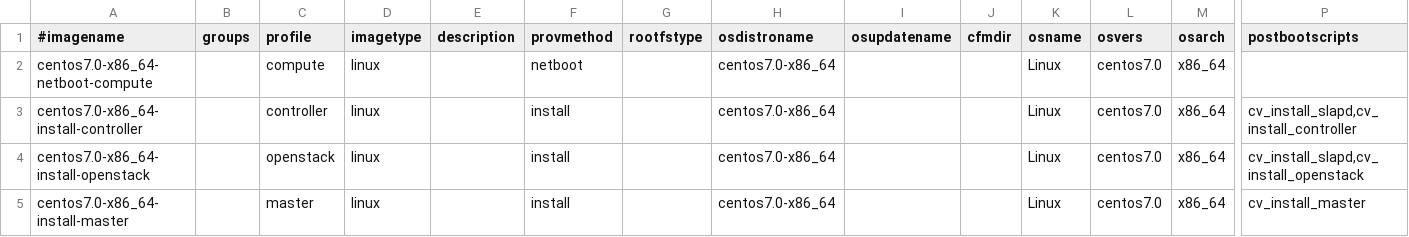
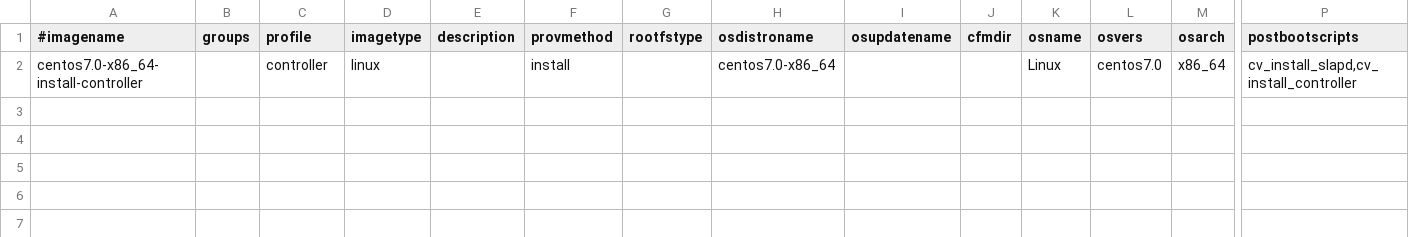
Before and after one commit to hicham-a/trinity, a CSV file: master/tables/osimage.csv, drawn as a sheet; only a part is shown, gaps mark what is left out; rows hold the shown columns only; the diff names each change by its address in the sheet, - before the commit and + after, or states it on an @@ line.

Commit message:
Removed all osimages except controller from master.

```diff
--- a/master/tables/osimage.csv
+++ b/master/tables/osimage.csv
-row 2: centos7.0-x86_64-netboot-compute |  | compute | linux |  | netboot |  | centos7.0-x86_64 |  |  | Linux | centos7.0 | x86_64
-row 4: centos7.0-x86_64-install-openstack |  | openstack | linux |  | install |  | centos7.0-x86_64 |  |  | Linux | centos7.0 | x86_64 | cv_install_slapd,cv_install_openstack
-row 5: centos7.0-x86_64-install-master |  | master | linux |  | install |  | centos7.0-x86_64 |  |  | Linux | centos7.0 | x86_64 | cv_install_master
```
